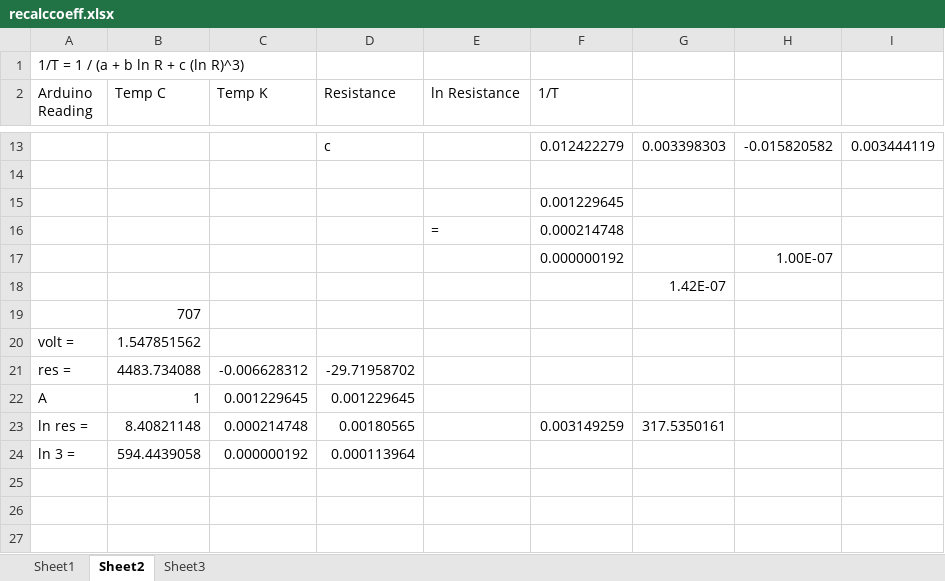
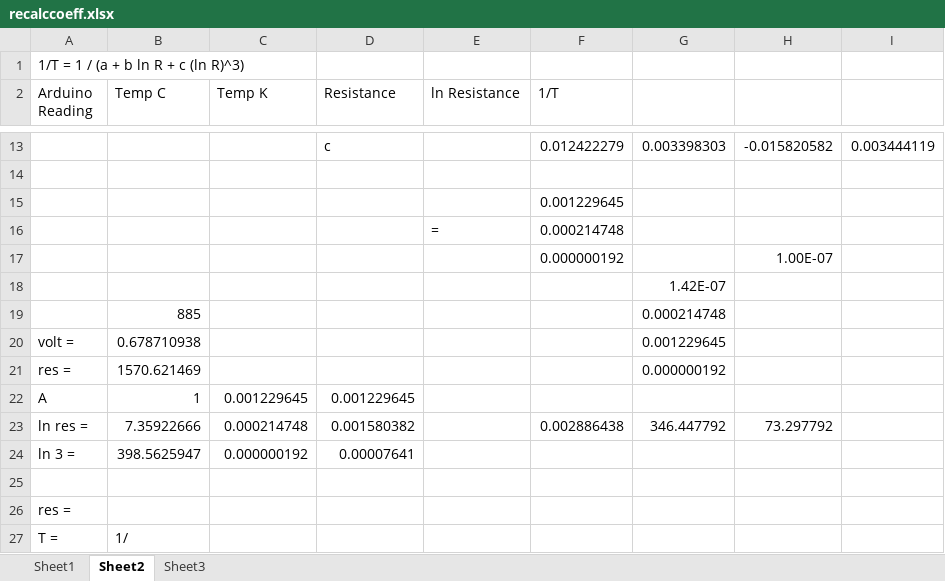
Before and after one commit to kevinzluo/detector, an Excel workbook: logdata/recalccoeff.xlsx, sheet Sheet2, drawn as a sheet; only a part is shown, gaps mark what is left out; values as stored, in another font and other column widths than the file's, no borders; removed rows and columns are numbered as before the commit, all else as after; the diff names each change by its address in the sheet, - before the commit and + after, or states it on an @@ line.

```diff
--- a/logdata/recalccoeff.xlsx (sheet Sheet2)
+++ b/logdata/recalccoeff.xlsx (sheet Sheet2)
-row 19:  | 707
+row 19:  | 885 |  |  |  |  | 0.000214748
-B20 (Temp C): 1.547851562
+B20 (Temp C): 0.678710938
-G20: (empty)
+G20: 0.001229645
-row 21: res = | 4483.734088 | -0.006628312 | -29.71958702
+row 21: res = | 1570.621469 |  |  |  |  | 0.000000192
-row 23: ln res = | 8.40821148 | 0.000214748 | 0.00180565 |  | 0.003149259 | 317.5350161
+row 23: ln res = | 7.35922666 | 0.000214748 | 0.001580382 |  | 0.002886438 | 346.447792 | 73.297792
-B24 (Temp C): 594.4439058
+B24 (Temp C): 398.5625947
-D24 (Resistance): 0.000113964
+D24 (Resistance): 0.00007641
+row 25: (empty)
+row 26: res =
+row 27: T = | 1/
```
Also changed, not shown: sheet Sheet3, formulas that keep their value, 5 other files.
